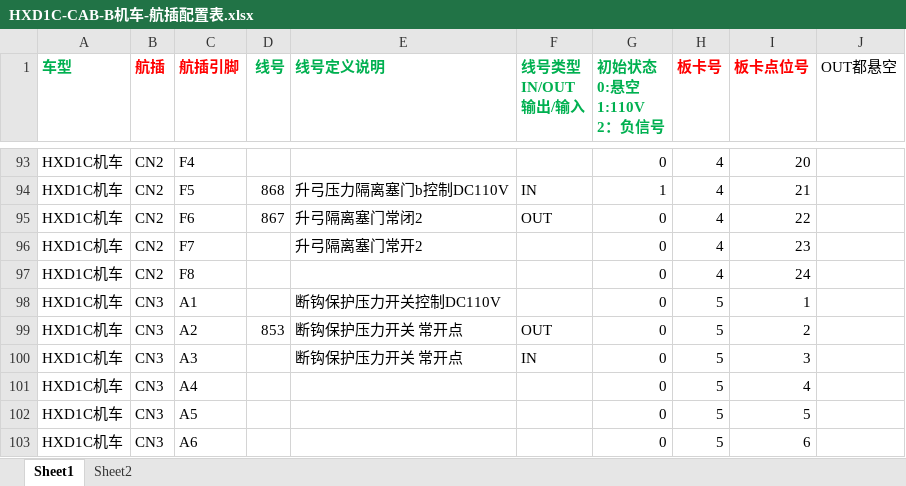
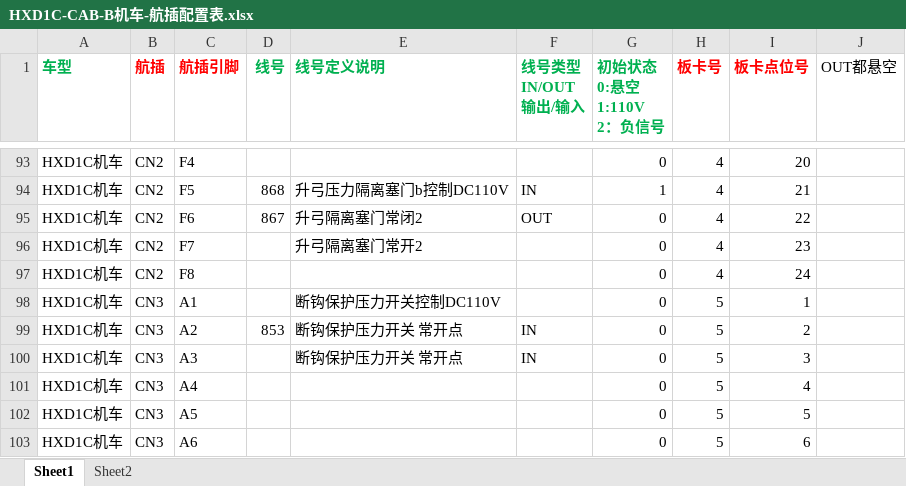
Before and after one commit to YiZheng1996/2025-07-ZZG, an Excel workbook: docs/MVB/铁八（HXD1）/CAB(HXD1)/HXD1C-CAB-B机车-航插配置表.xlsx, sheet Sheet1, drawn as a sheet; only a part is shown, gaps mark what is left out; values as stored, in another font and other column widths than the file's, no borders; the diff names each change by its address in the sheet, - before the commit and + after, or states it on an @@ line.

```diff
--- a/docs/MVB/铁八（HXD1）/CAB(HXD1)/HXD1C-CAB-B机车-航插配置表.xlsx (sheet Sheet1)
+++ b/docs/MVB/铁八（HXD1）/CAB(HXD1)/HXD1C-CAB-B机车-航插配置表.xlsx (sheet Sheet1)
-F99 (线号类型 IN/OUT 输出/输入): OUT
+F99 (线号类型 IN/OUT 输出/输入): IN
```
Also changed, not shown: docs/MVB/铁八（HXD1）/CAB(HXD1)/铁八-KD2(HXD1).xlsx, docs/MVB/铁八（HXD1）/DK2(HXD1)/铁八-KD2(HXD1).xlsx, 16 other files.
